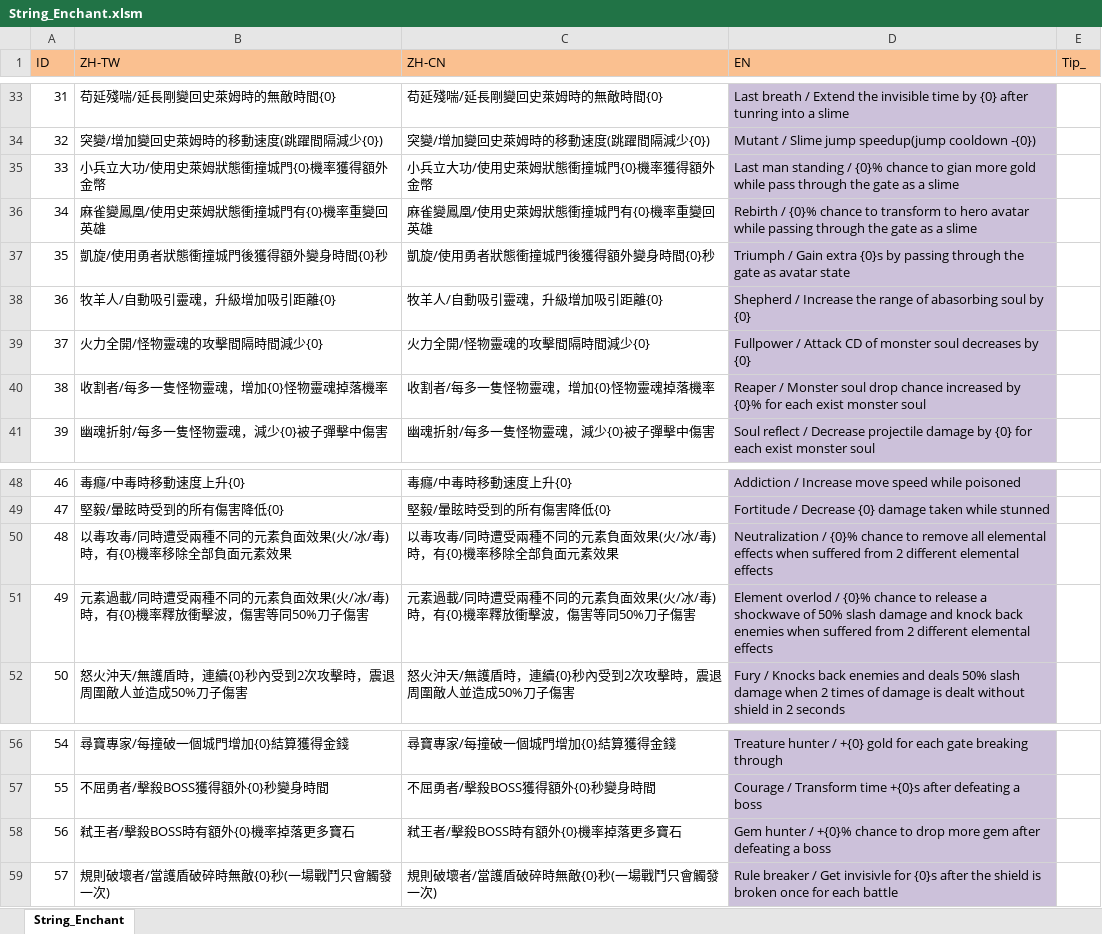
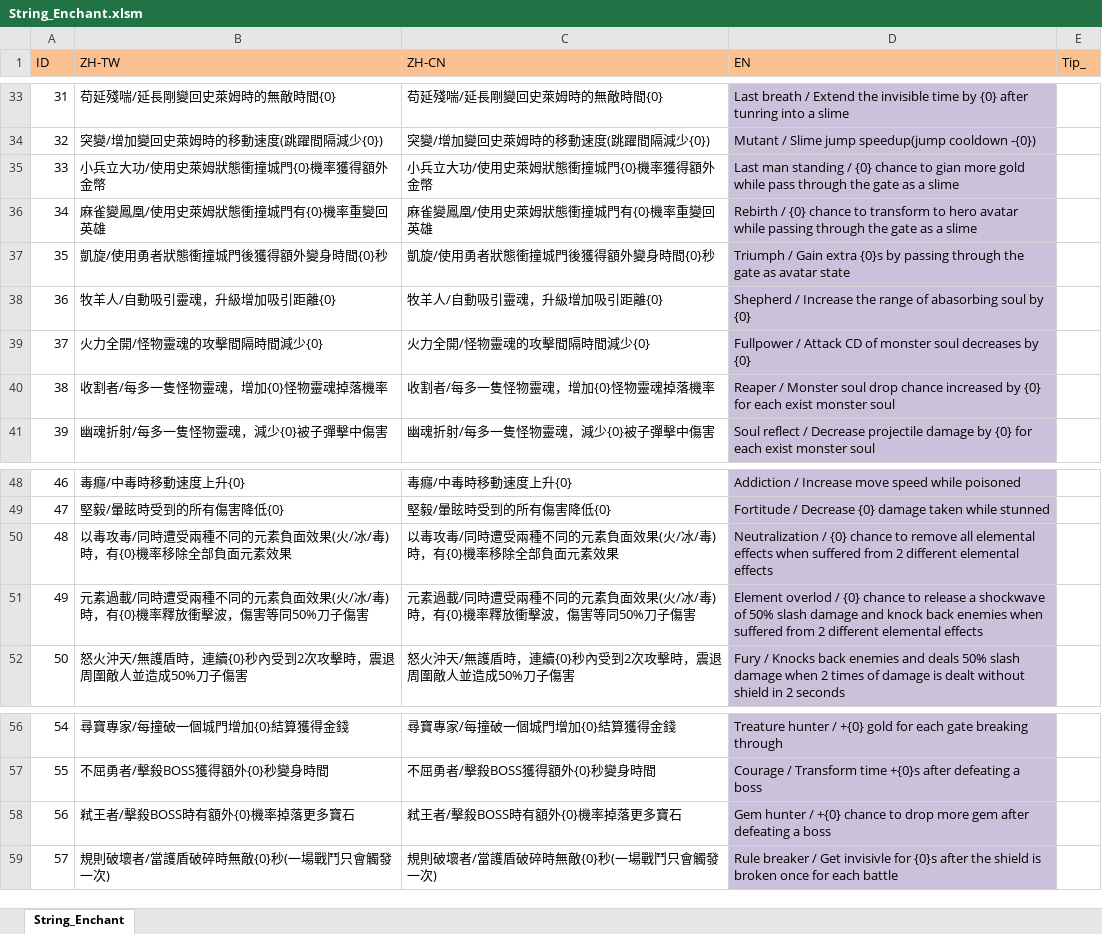
Before and after one commit to scozirge/30sHero, an Excel workbook: 30SecHero/Designer/String_Enchant.xlsm, sheet String_Enchant, drawn as a sheet; only a part is shown, gaps mark what is left out; values as stored, in another font and other column widths than the file's, no borders; the diff covers the shown part only; the diff names each change by its address in the sheet, - before the commit and + after, or states it on an @@ line.

```diff
--- a/30SecHero/Designer/String_Enchant.xlsm (sheet String_Enchant)
+++ b/30SecHero/Designer/String_Enchant.xlsm (sheet String_Enchant)
-D35 (EN): …standing / {0}% chance to…
+D35 (EN): …standing / {0} chance to…
-D36 (EN): Rebirth / {0}% chance to…
+D36 (EN): Rebirth / {0} chance to…
-D40 (EN): …increased by {0}% for each…
+D40 (EN): …increased by {0} for each…
-D50 (EN): Neutralization / {0}% chance to…
+D50 (EN): Neutralization / {0} chance to…
-D51 (EN): …overlod / {0}% chance to…
+D51 (EN): …overlod / {0} chance to…
-D58 (EN): …hunter / +{0}% chance to…
+D58 (EN): …hunter / +{0} chance to…
```
Also changed, not shown: 21 edited cells elsewhere in this sheet, 6 other files.
